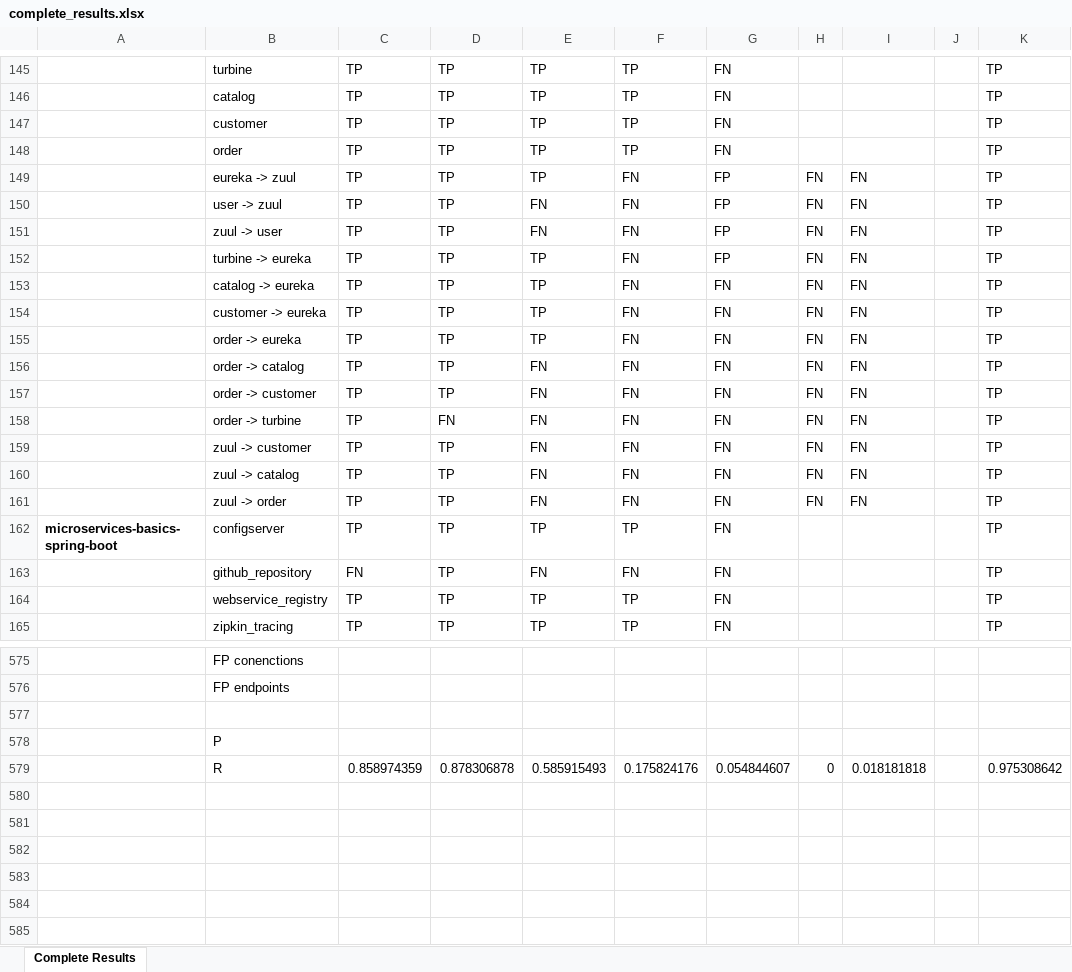
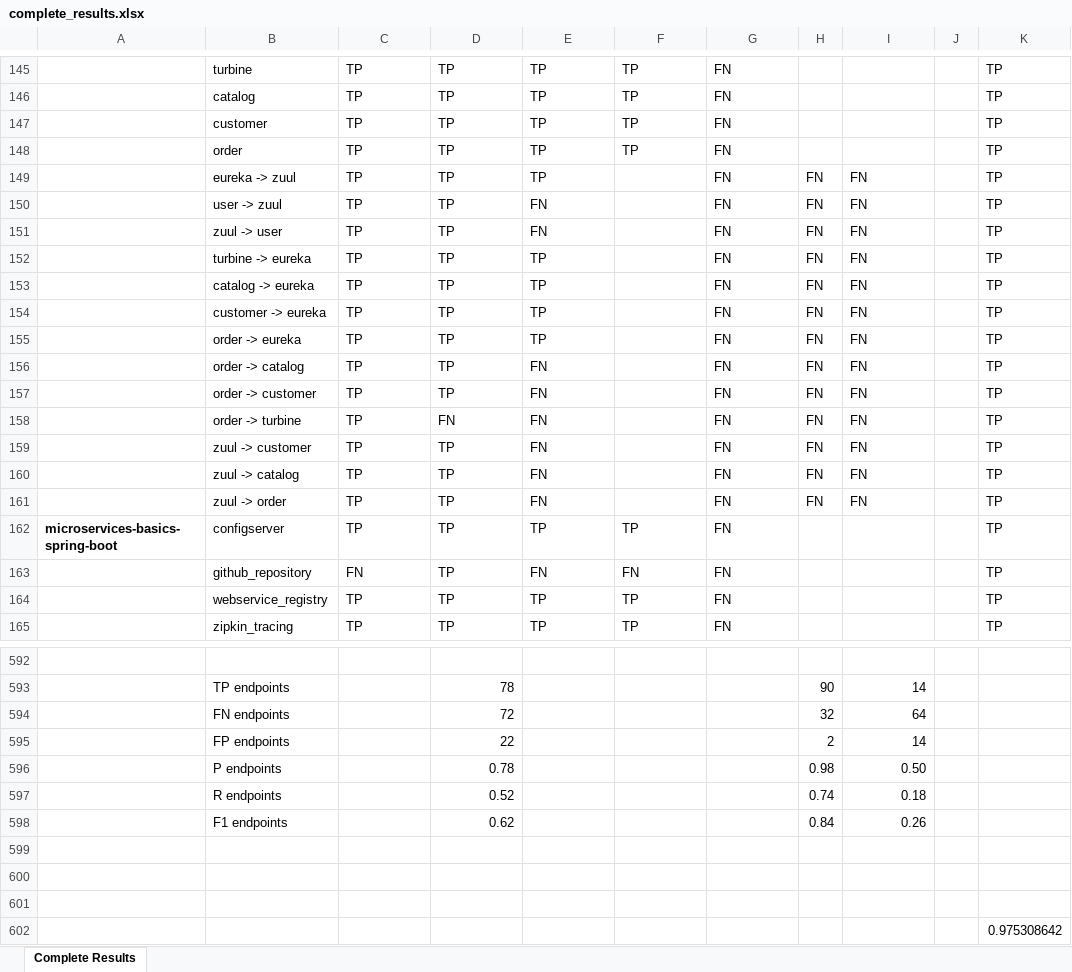
Before and after one commit to M3SOulu/EMSE2025SAR-Replication, an Excel workbook: merged_results/complete_results.xlsx, sheet Complete Results, drawn as a sheet; only a part is shown, gaps mark what is left out; values as stored, in another font and other column widths than the file's, no borders; conditional formats not drawn; addresses are those after the commit; rows hold the shown columns only; the diff covers the shown part only; the diff names each change by its address in the sheet, - before the commit and + after, or states it on an @@ line.

Commit message:
data: clean all results in Excel, add coherent and correct calculation of metrics

```diff
--- a/merged_results/complete_results.xlsx (sheet Complete Results)
+++ b/merged_results/complete_results.xlsx (sheet Complete Results)
-F149:F161: FN
+F149:F161: (empty)
-G149:G152: FP
+G149:G152: FN
-B592: FP conenctions
+B592: (empty)
+row 593:  | TP endpoints |  | 78 |  |  |  | 90 | 14
+row 594:  | FN endpoints |  | 72 |  |  |  | 32 | 64
+row 595:  | FP endpoints |  | 22 |  |  |  | 2 | 14
+row 596:  | P endpoints |  | 0.78 |  |  |  | 0.98 | 0.50
+row 597:  | R endpoints |  | 0.52 |  |  |  | 0.74 | 0.18
+row 598:  | F1 endpoints |  | 0.62 |  |  |  | 0.84 | 0.26
-B599: FP endpoints
+B599: (empty)
-B601: P
+B601: (empty)
-B602: R
+B602: (empty)
-C602: 0.858974359
+C602: (empty)
-D602: 0.878306878
+D602: (empty)
-E602: 0.585915493
+E602: (empty)
-F602: 0.175824176
+F602: (empty)
-G602: 0.054844607
+G602: (empty)
-H602: 0
+H602: (empty)
-I602: 0.018181818
+I602: (empty)
```
Also changed, not shown: 17 added rows, 149 edited cells and cell formats elsewhere in this sheet, formulas that keep their value.
